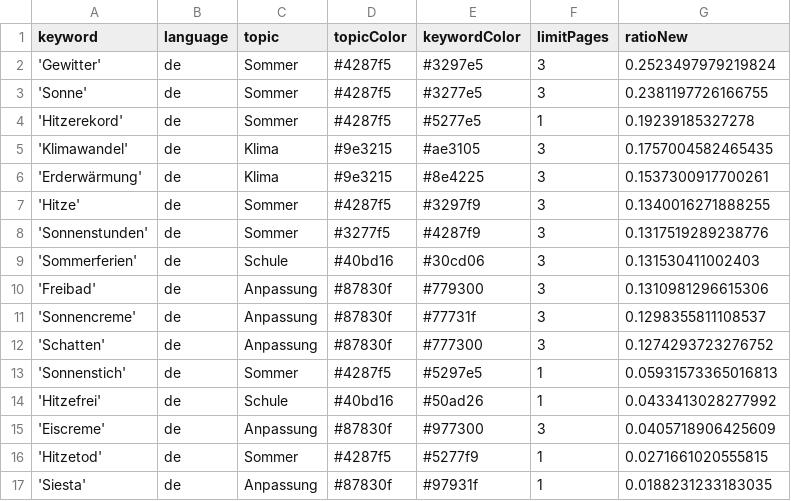
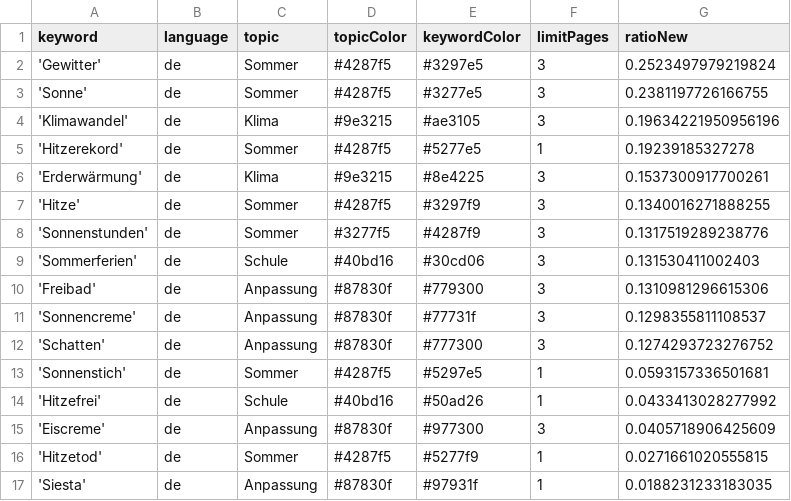
Before and after one commit to PhGeo-Word-Harvest/IceCreamIsComing, a CSV file: keywords.csv, drawn as a sheet.

```diff
--- a/keywords.csv
+++ b/keywords.csv
@@ -3,4 +3,4 @@ keyword,language,topic,topicColor,keywordColor,limitPages,ratioNew
 'Sonne',de,Sommer,#4287f5,#3277e5,3,0.2381197726166755
+'Klimawandel',de,Klima,#9e3215,#ae3105,3,0.19634221950956196
 'Hitzerekord',de,Sommer,#4287f5,#5277e5,1,0.19239185327278
-'Klimawandel',de,Klima,#9e3215,#ae3105,3,0.1757004582465435
 'Erderwärmung',de,Klima,#9e3215,#8e4225,3,0.1537300917700261
@@ -12,3 +12,3 @@ keyword,language,topic,topicColor,keywordColor,limitPages,ratioNew
 'Schatten',de,Anpassung,#87830f,#777300,3,0.1274293723276752
-'Sonnenstich',de,Sommer,#4287f5,#5297e5,1,0.05931573365016813
+'Sonnenstich',de,Sommer,#4287f5,#5297e5,1,0.0593157336501681
 'Hitzefrei',de,Schule,#40bd16,#50ad26,1,0.0433413028277992
```
Also changed, not shown: 1 other file.
